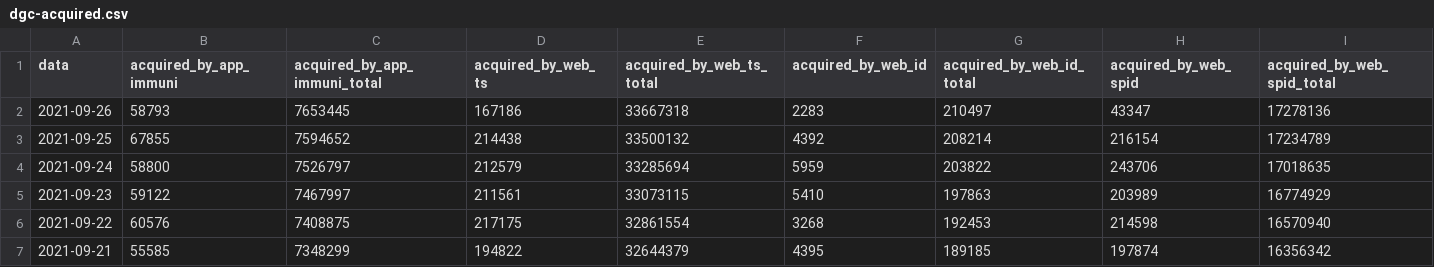
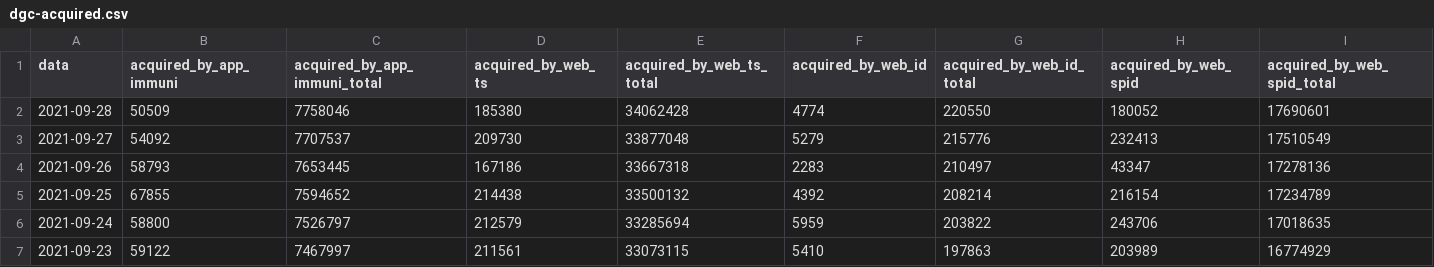
Before and after one commit to ministero-salute/it-dgc-opendata, a CSV file: data/dgc-acquired.csv, drawn as a sheet; only a part is shown; the shorter side is filled out with more unchanged rows; rows hold the shown columns only; the diff names each change by its address in the sheet, - before the commit and + after, or states it on an @@ line.

```diff
--- a/data/dgc-acquired.csv
+++ b/data/dgc-acquired.csv
+row 2: 2021-09-28 | 50509 | 7758046 | 185380 | 34062428 | 4774 | 220550 | 180052 | 17690601
+row 3: 2021-09-27 | 54092 | 7707537 | 209730 | 33877048 | 5279 | 215776 | 232413 | 17510549
```
Also changed, not shown: data/dgc-acquired-latest.csv, data/dgc-issued-latest.csv, 5 other files.
